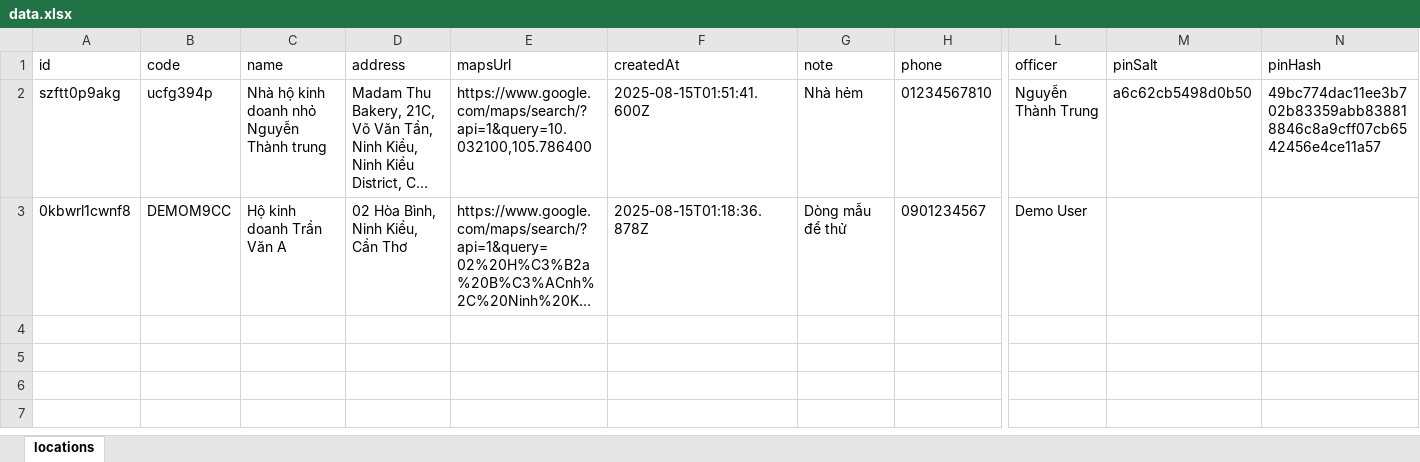
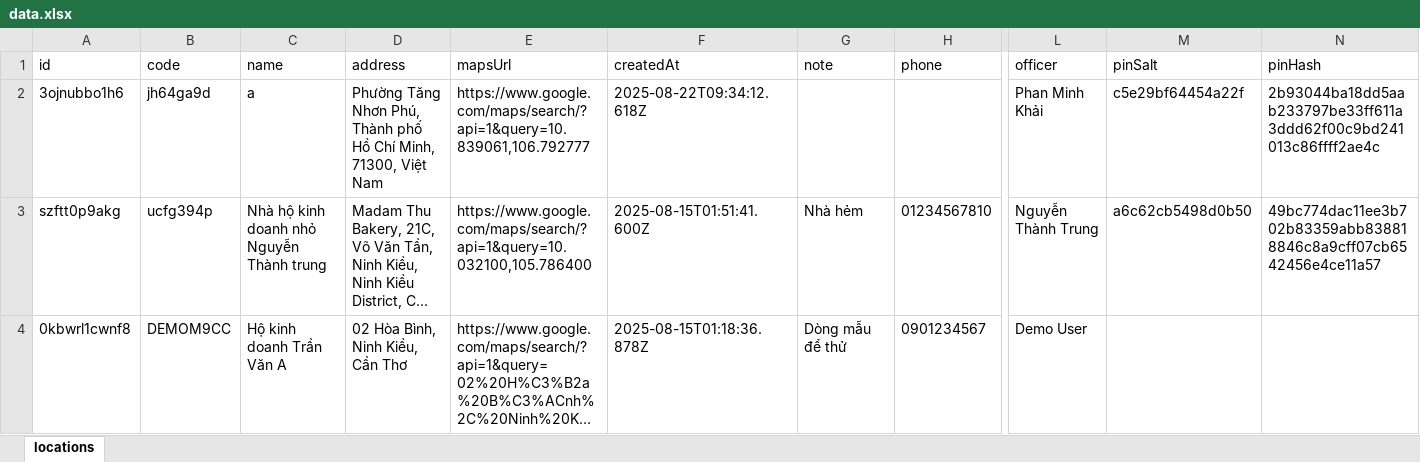
Before and after one commit to phanminhkhai/vitri, an Excel workbook: data.xlsx, sheet locations, drawn as a sheet; only a part is shown, gaps mark what is left out; long unchanged cells end in …; values as stored, in another font and other column widths than the file's, no borders; rows hold the shown columns only; the diff names each change by its address in the sheet, - before the commit and + after, or states it on an @@ line.

Commit message:
Cập nhật data.xlsx từ công cụ QR

```diff
--- a/data.xlsx (sheet locations)
+++ b/data.xlsx (sheet locations)
+row 2: 3ojnubbo1h6 | jh64ga9d | a | Phường Tăng Nhơn Phú, Thành phố Hồ Chí Minh, 71300, Việt Nam | https://www.google.com/maps/search/?api=1&query=10.839061,106.792777 | 2025-08-22T09:34:12.618Z |  |  | Phan Minh Khải | c5e29bf64454a22f | 2b93044ba18dd5aab233797be33ff611a3ddd62f00c9bd241013c86ffff2ae4c
```
